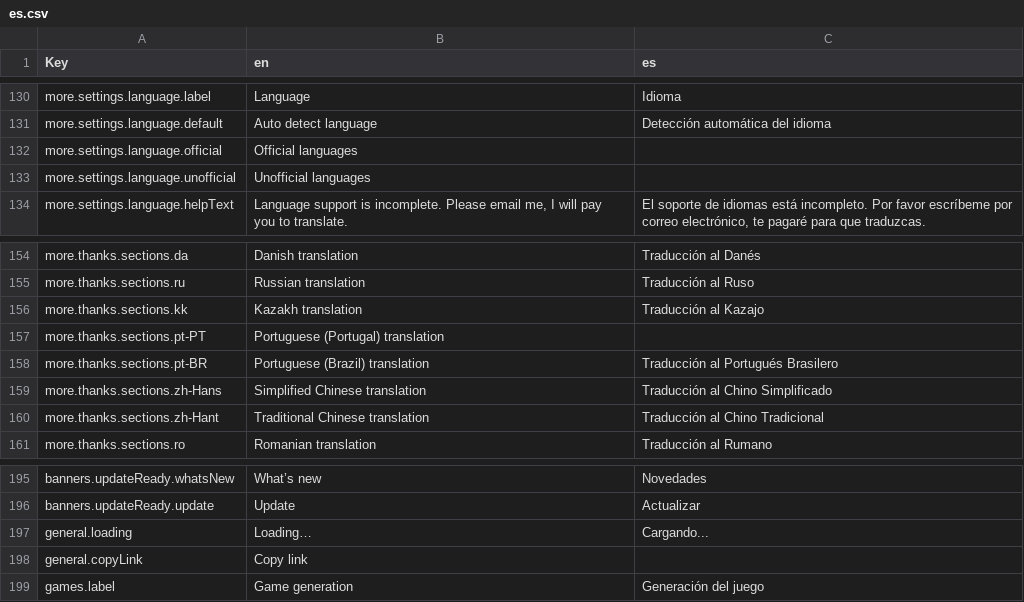
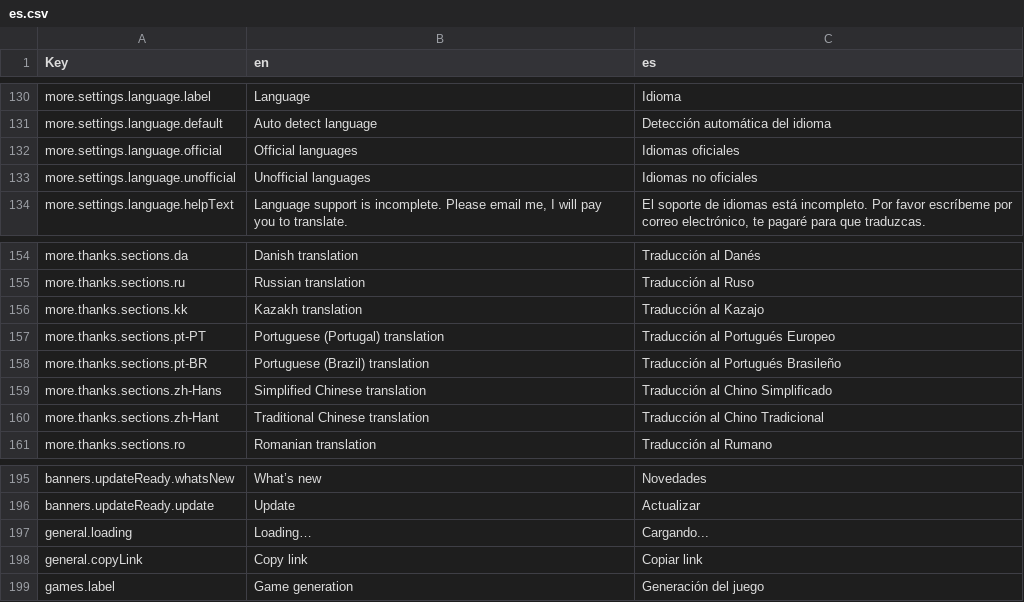
Before and after one commit to wavebeem/pkmn.help, a CSV file: public/translations/es.csv, drawn as a sheet; only a part is shown, gaps mark what is left out.

```diff
--- a/public/translations/es.csv
+++ b/public/translations/es.csv
@@ -131,4 +131,4 @@ more.settings.language.label,Language,Idioma
 more.settings.language.default,Auto detect language,Detección automática del idioma
-more.settings.language.official,Official languages,
-more.settings.language.unofficial,Unofficial languages,
+more.settings.language.official,Official languages,Idiomas oficiales
+more.settings.language.unofficial,Unofficial languages,Idiomas no oficiales
 more.settings.language.helpText,"Language support is incomplete. Please email me, I will pay you to translate.","El soporte de idiomas está incompleto. Por favor escríbeme por correo electrónico, te pagaré para que traduzcas."
@@ -156,4 +156,4 @@ more.thanks.sections.ru,Russian translation,Traducción al Ruso
 more.thanks.sections.kk,Kazakh translation,Traducción al Kazajo
-more.thanks.sections.pt-PT,Portuguese (Portugal) translation,
-more.thanks.sections.pt-BR,Portuguese (Brazil) translation,Traducción al Portugués Brasilero
+more.thanks.sections.pt-PT,Portuguese (Portugal) translation,Traducción al Portugués Europeo
+more.thanks.sections.pt-BR,Portuguese (Brazil) translation,Traducción al Portugués Brasileño
 more.thanks.sections.zh-Hans,Simplified Chinese translation,Traducción al Chino Simplificado
@@ -197,3 +197,3 @@ banners.updateReady.update,Update,Actualizar
 general.loading,Loading…,Cargando...
-general.copyLink,Copy link,
+general.copyLink,Copy link,Copiar link
 games.label,Game generation,Generación del juego
```
Also changed, not shown: 2 other files.
